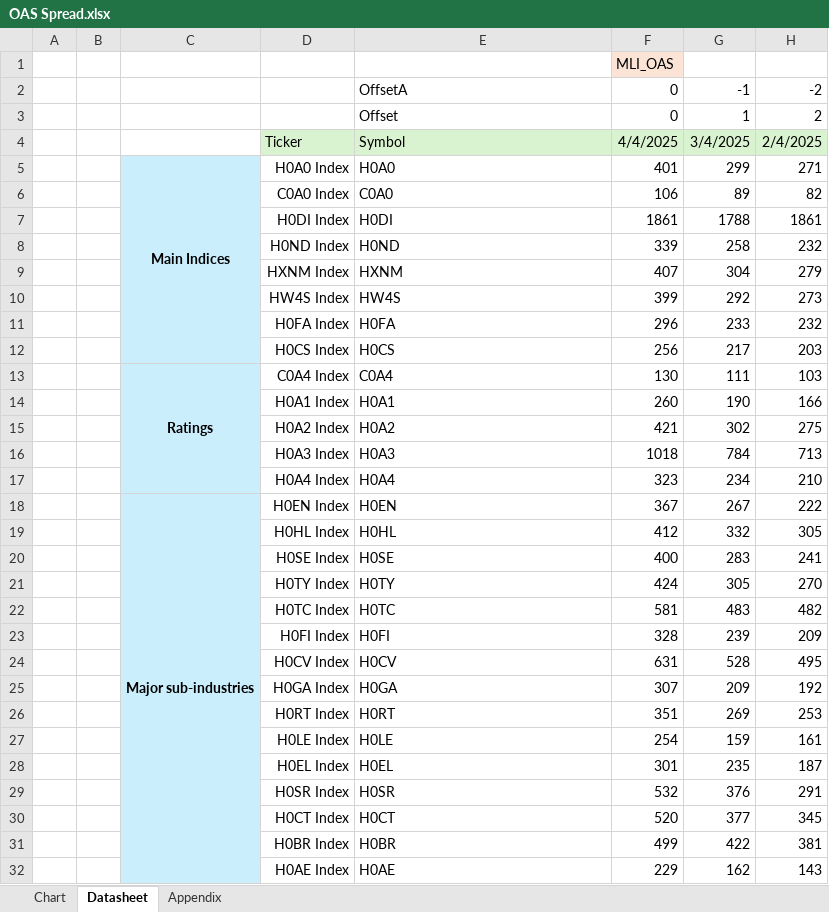
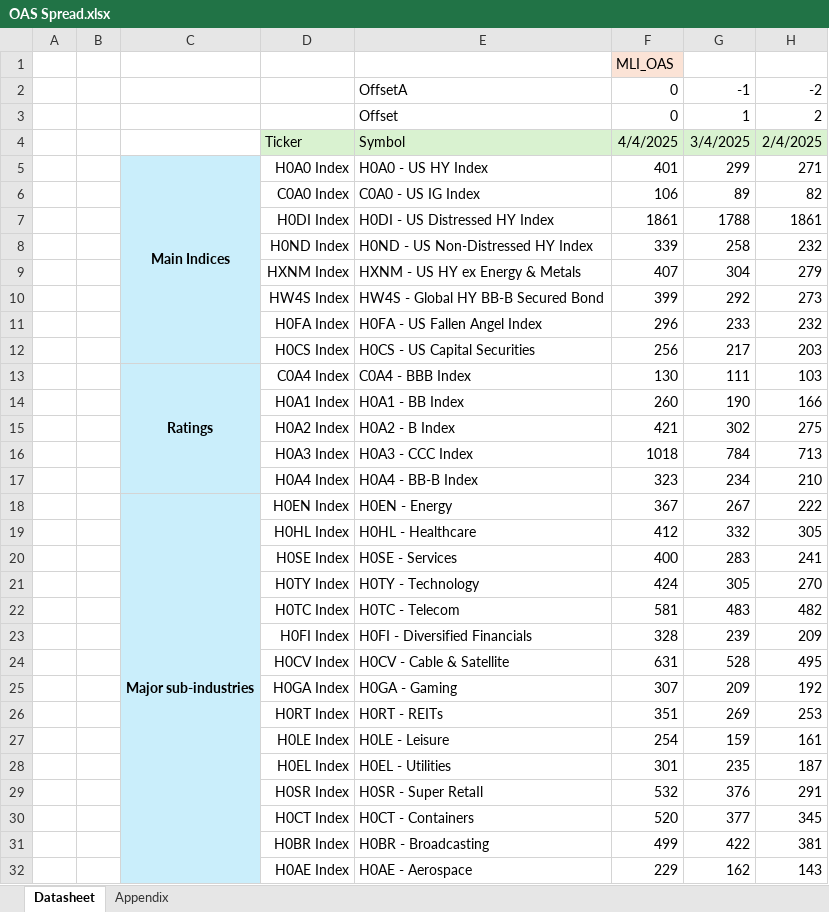
Before and after one commit to srkoona/IndexSpreads, an Excel workbook: OAS Spread.xlsx, sheet Datasheet, drawn as a sheet; only a part is shown; values as stored, in another font and other column widths than the file's, no borders; the diff covers the shown part only; the diff names each change by its address in the sheet, - before the commit and + after, or states it on an @@ line.

Commit message:
Add files via upload

```diff
--- a/OAS Spread.xlsx (sheet Datasheet)
+++ b/OAS Spread.xlsx (sheet Datasheet)
-sheet tab: Chart
-E5: H0A0
+E5: H0A0 - US HY Index
-E6: C0A0
+E6: C0A0 - US IG Index
-E7: H0DI
+E7: H0DI - US Distressed HY Index
-E8: H0ND
+E8: H0ND - US Non-Distressed HY Index
-E9: HXNM
+E9: HXNM - US HY ex Energy & Metals
-E10: HW4S
+E10: HW4S - Global HY BB-B Secured Bond
-E11: H0FA
+E11: H0FA - US Fallen Angel Index
-E12: H0CS
+E12: H0CS - US Capital Securities
-E13: C0A4
+E13: C0A4 - BBB Index
-E14: H0A1
+E14: H0A1 - BB Index
-E15: H0A2
+E15: H0A2 - B Index
-E16: H0A3
+E16: H0A3 - CCC Index
-E17: H0A4
+E17: H0A4 - BB-B Index
-E18: H0EN
+E18: H0EN - Energy
-E19: H0HL
+E19: H0HL - Healthcare
-E20: H0SE
+E20: H0SE - Services
-E21: H0TY
+E21: H0TY - Technology
-E22: H0TC
+E22: H0TC - Telecom
-E23: H0FI
+E23: H0FI - Diversified Financials
-E24: H0CV
+E24: H0CV - Cable & Satellite
-E25: H0GA
+E25: H0GA - Gaming
-E26: H0RT
+E26: H0RT - REITs
-E27: H0LE
+E27: H0LE - Leisure
-E28: H0EL
+E28: H0EL - Utilities
-E29: H0SR
+E29: H0SR - Super RetaIl
-E30: H0CT
+E30: H0CT - Containers
-E31: H0BR
+E31: H0BR - Broadcasting
-E32: H0AE
+E32: H0AE - Aerospace
```
Also changed, not shown: 21 edited cells elsewhere in this sheet, formulas that keep their value, charts or pictures.
